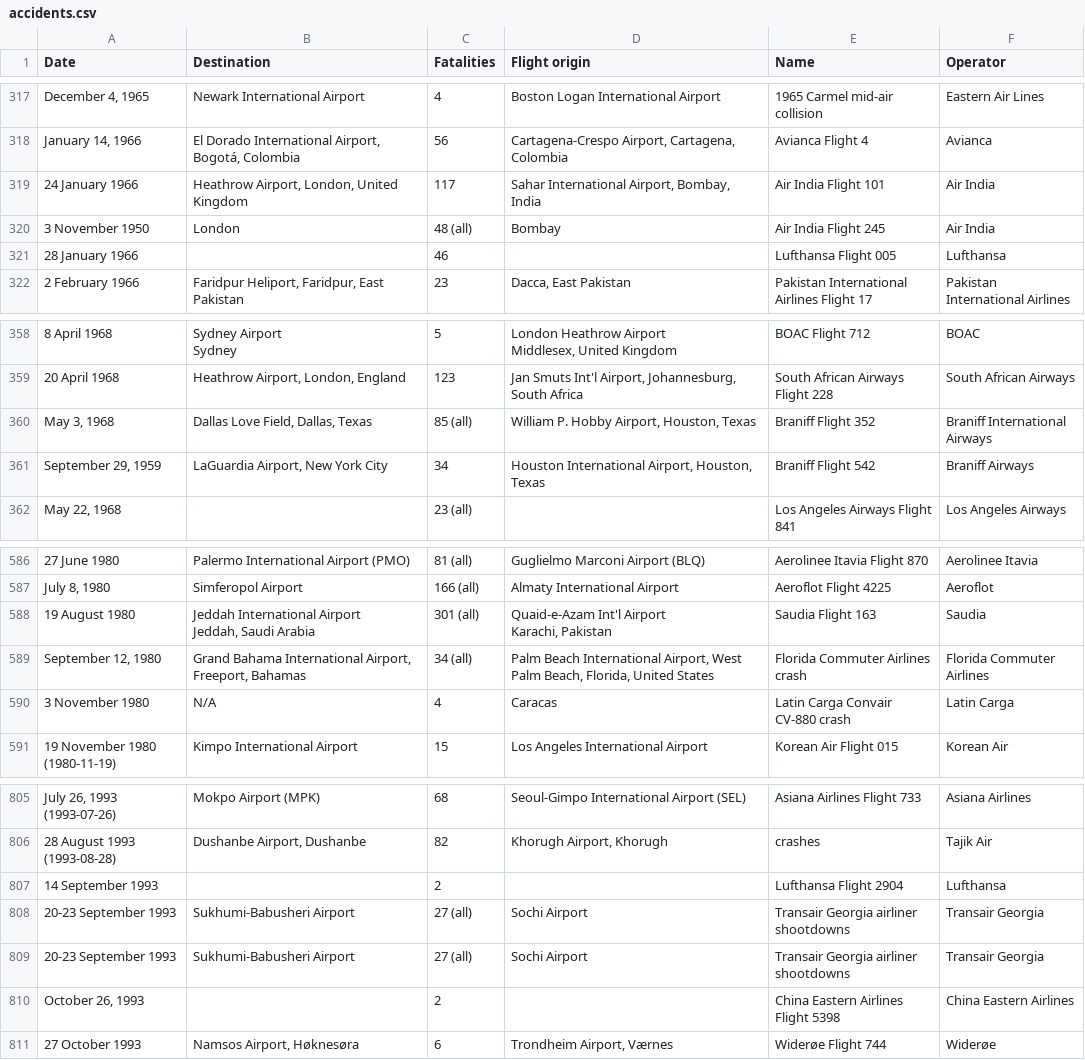
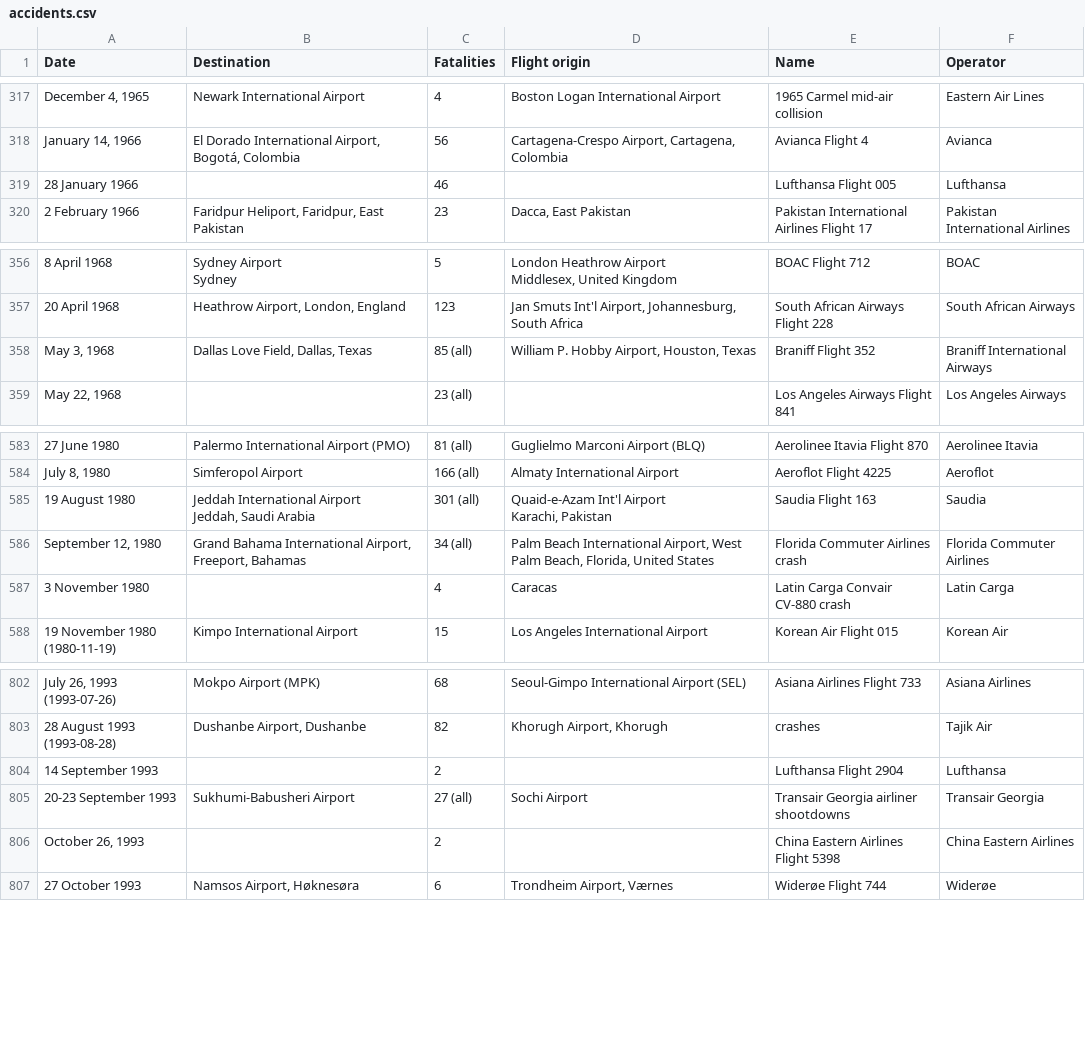
Before and after one commit to harris-ippp/s18-a07-solutions, a CSV file: accidents.csv, drawn as a sheet; only a part is shown, gaps mark what is left out; removed rows and columns are numbered as before the commit, all else as after; the diff names each change by its address in the sheet, - before the commit and + after, or states it on an @@ line.

Commit message:
fix accidents

```diff
--- a/accidents.csv
+++ b/accidents.csv
-row 319: 24 January 1966 | Heathrow Airport, London, United Kingdom | 117 | Sahar International Airport, Bombay, India | Air India Flight 101 | Air India
-row 320: 3 November 1950 | London | 48 (all) | Bombay | Air India Flight 245 | Air India
-row 361: September 29, 1959 | LaGuardia Airport, New York City | 34 | Houston International Airport, Houston, Texas | Braniff Flight 542 | Braniff Airways
-B587 (Destination): N/A
+B587 (Destination): (empty)
-row 808: 20-23 September 1993 | Sukhumi-Babusheri Airport | 27 (all) | Sochi Airport | Transair Georgia airliner shootdowns | Transair Georgia
```
Also changed, not shown: accidents2.csv, 1 other file.
